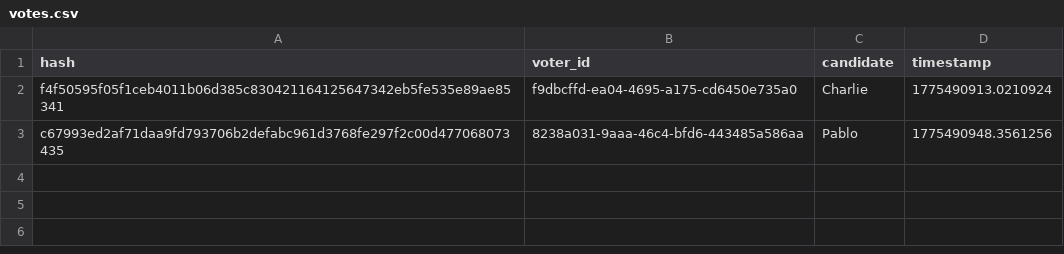
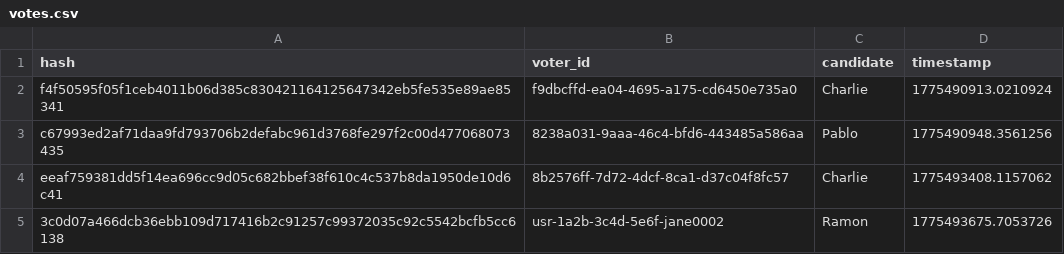
Before and after one commit to Chuck6684/Voting-DS, a CSV file: votes.csv, drawn as a sheet.

```diff
--- a/votes.csv
+++ b/votes.csv
@@ -3 +3,3 @@ f4f50595f05f1ceb4011b06d385c830421164125647342eb5fe535e89ae85341,f9dbcffd-ea04-4
 c67993ed2af71daa9fd793706b2defabc961d3768fe297f2c00d477068073435,8238a031-9aaa-46c4-bfd6-443485a586aa,Pablo,1775490948.3561256
+eeaf759381dd5f14ea696cc9d05c682bbef38f610c4c537b8da1950de10d6c41,8b2576ff-7d72-4dcf-8ca1-d37c04f8fc57,Charlie,1775493408.1157062
+3c0d07a466dcb36ebb109d717416b2c91257c99372035c92c5542bcfb5cc6138,usr-1a2b-3c4d-5e6f-jane0002,Ramon,1775493675.7053726
```
Also changed, not shown: 2 other files.
